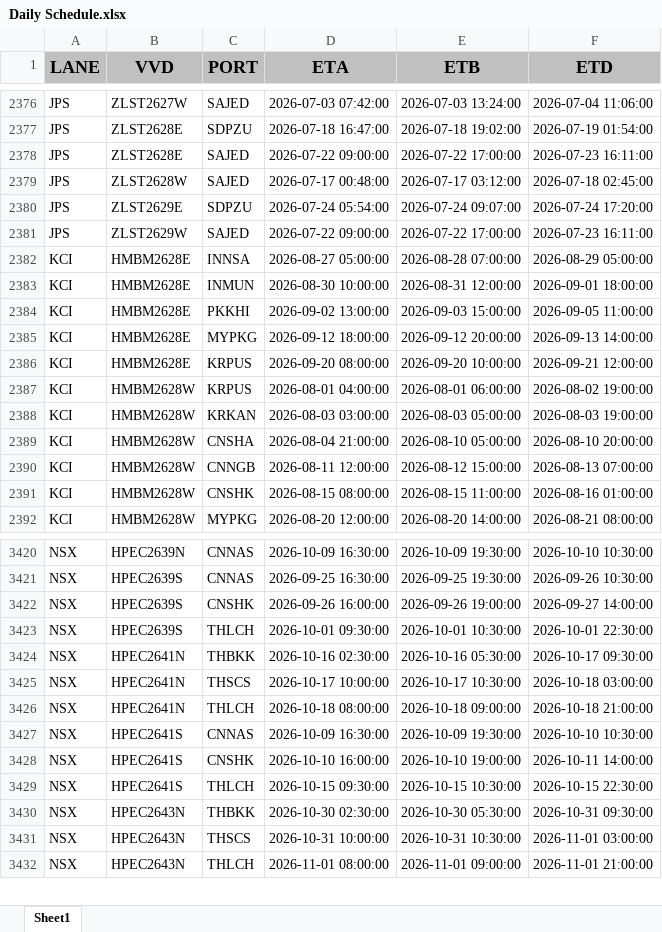
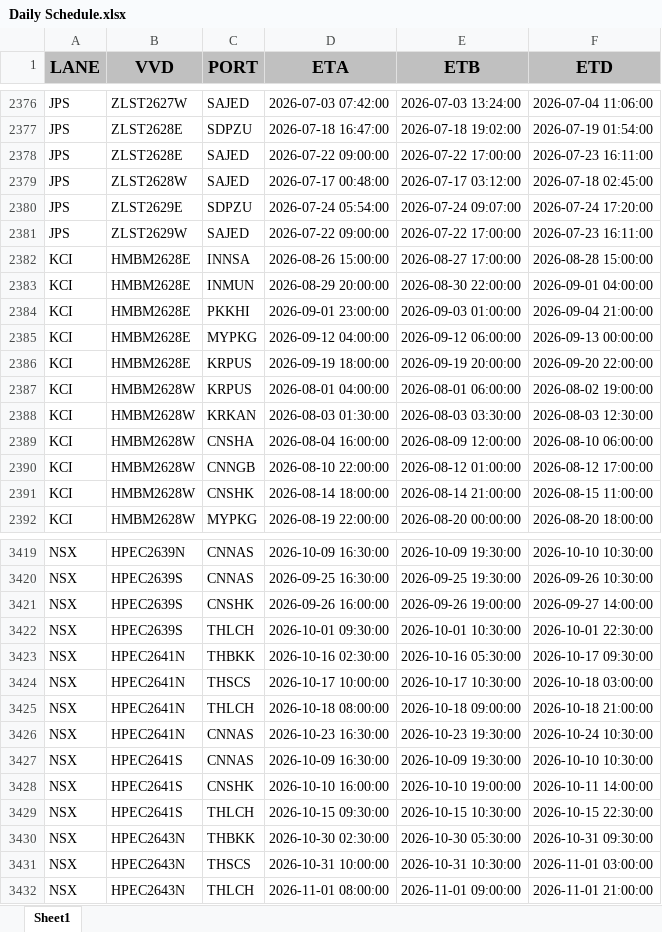
Before and after one commit to Elaine-Teh/daily-booking-dashboard, an Excel workbook: finebi_data/Daily Schedule.xlsx, sheet Sheet1, drawn as a sheet; only a part is shown, gaps mark what is left out; values as stored, in another font and other column widths than the file's, no borders; the diff covers the shown part only; the diff names each change by its address in the sheet, - before the commit and + after, or states it on an @@ line.

Commit message:
data refresh: Daily Schedule.xlsx (2026-08-03 13:56)

```diff
--- a/finebi_data/Daily Schedule.xlsx (sheet Sheet1)
+++ b/finebi_data/Daily Schedule.xlsx (sheet Sheet1)
-D2382 (ETA): 2026-08-27 05:00:00
+D2382 (ETA): 2026-08-26 15:00:00
-E2382 (ETB): 2026-08-28 07:00:00
+E2382 (ETB): 2026-08-27 17:00:00
-F2382 (ETD): 2026-08-29 05:00:00
+F2382 (ETD): 2026-08-28 15:00:00
-D2383 (ETA): 2026-08-30 10:00:00
+D2383 (ETA): 2026-08-29 20:00:00
-E2383 (ETB): 2026-08-31 12:00:00
+E2383 (ETB): 2026-08-30 22:00:00
-F2383 (ETD): 2026-09-01 18:00:00
+F2383 (ETD): 2026-09-01 04:00:00
-D2384 (ETA): 2026-09-02 13:00:00
+D2384 (ETA): 2026-09-01 23:00:00
-E2384 (ETB): 2026-09-03 15:00:00
+E2384 (ETB): 2026-09-03 01:00:00
-F2384 (ETD): 2026-09-05 11:00:00
+F2384 (ETD): 2026-09-04 21:00:00
-D2385 (ETA): 2026-09-12 18:00:00
+D2385 (ETA): 2026-09-12 04:00:00
-E2385 (ETB): 2026-09-12 20:00:00
+E2385 (ETB): 2026-09-12 06:00:00
-F2385 (ETD): 2026-09-13 14:00:00
+F2385 (ETD): 2026-09-13 00:00:00
-D2386 (ETA): 2026-09-20 08:00:00
+D2386 (ETA): 2026-09-19 18:00:00
-E2386 (ETB): 2026-09-20 10:00:00
+E2386 (ETB): 2026-09-19 20:00:00
-F2386 (ETD): 2026-09-21 12:00:00
+F2386 (ETD): 2026-09-20 22:00:00
-D2388 (ETA): 2026-08-03 03:00:00
+D2388 (ETA): 2026-08-03 01:30:00
-E2388 (ETB): 2026-08-03 05:00:00
+E2388 (ETB): 2026-08-03 03:30:00
-F2388 (ETD): 2026-08-03 19:00:00
+F2388 (ETD): 2026-08-03 12:30:00
-D2389 (ETA): 2026-08-04 21:00:00
+D2389 (ETA): 2026-08-04 16:00:00
-E2389 (ETB): 2026-08-10 05:00:00
+E2389 (ETB): 2026-08-09 12:00:00
-F2389 (ETD): 2026-08-10 20:00:00
+F2389 (ETD): 2026-08-10 06:00:00
-D2390 (ETA): 2026-08-11 12:00:00
+D2390 (ETA): 2026-08-10 22:00:00
-E2390 (ETB): 2026-08-12 15:00:00
+E2390 (ETB): 2026-08-12 01:00:00
-F2390 (ETD): 2026-08-13 07:00:00
+F2390 (ETD): 2026-08-12 17:00:00
-D2391 (ETA): 2026-08-15 08:00:00
+D2391 (ETA): 2026-08-14 18:00:00
-E2391 (ETB): 2026-08-15 11:00:00
+E2391 (ETB): 2026-08-14 21:00:00
-F2391 (ETD): 2026-08-16 01:00:00
+F2391 (ETD): 2026-08-15 11:00:00
-D2392 (ETA): 2026-08-20 12:00:00
+D2392 (ETA): 2026-08-19 22:00:00
-E2392 (ETB): 2026-08-20 14:00:00
+E2392 (ETB): 2026-08-20 00:00:00
-F2392 (ETD): 2026-08-21 08:00:00
+F2392 (ETD): 2026-08-20 18:00:00
+row 3426: NSX | HPEC2641N | CNNAS | 2026-10-23 16:30:00 | 2026-10-23 19:30:00 | 2026-10-24 10:30:00
```
Also changed, not shown: 6 added rows, 5 removed rows and 517 edited cells elsewhere in this sheet.
